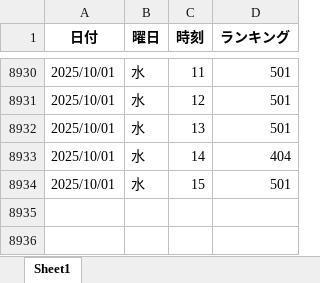
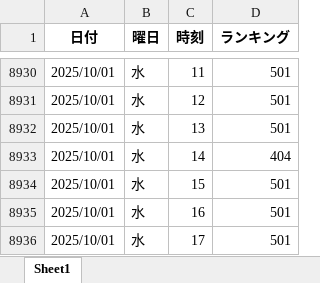
Before and after one commit to o25042124-boop/nibannkeiei-podcast-ranking-viewer, an Excel workbook: excel/amazon.xlsx, sheet Sheet1, drawn as a sheet; only a part is shown, gaps mark what is left out; values as stored, in another font and other column widths than the file's, no borders; the diff names each change by its address in the sheet, - before the commit and + after, or states it on an @@ line.

```diff
--- a/excel/amazon.xlsx (sheet Sheet1)
+++ b/excel/amazon.xlsx (sheet Sheet1)
+row 8935: 2025/10/01 | 水 | 16 | 501
+row 8936: 2025/10/01 | 水 | 17 | 501
```
Also changed, not shown: excel/apple1.xlsx, excel/apple2.xlsx, 12 other files.
